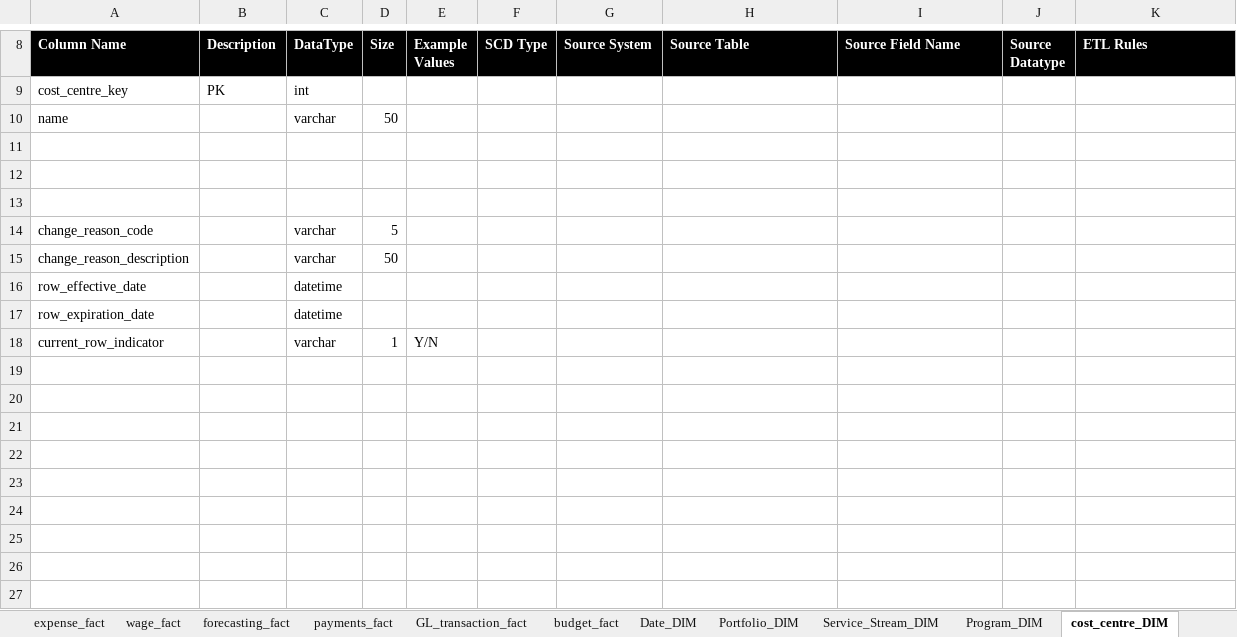
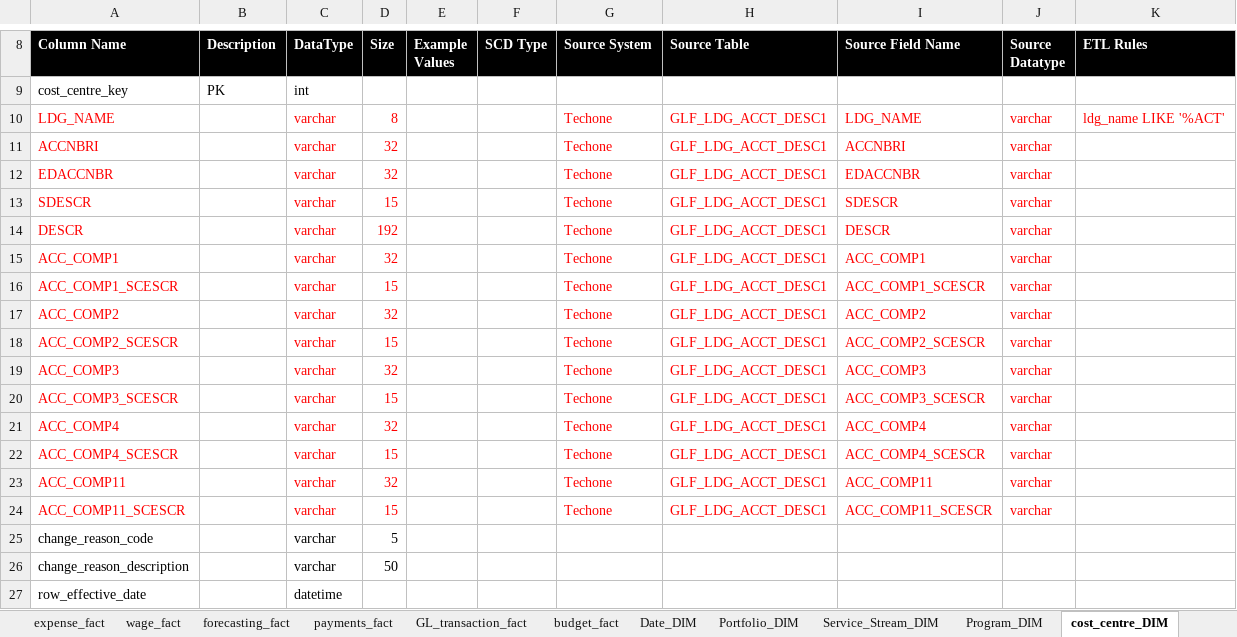
Before and after one commit to anglicaresa/ReportingWarehouse, an Excel workbook: Matrix_Bus/Finance_Bus_Matrix_v.1.xlsx, sheet cost_centre_DIM, drawn as a sheet; only a part is shown, gaps mark what is left out; the shorter side is filled out with more unchanged rows; values as stored, in another font and other column widths than the file's, no borders; removed rows and columns are numbered as before the commit, all else as after; the diff names each change by its address in the sheet, - before the commit and + after, or states it on an @@ line.

Commit message:
update matrix_bus for finance.

```diff
--- a/Matrix_Bus/Finance_Bus_Matrix_v.1.xlsx (sheet cost_centre_DIM)
+++ b/Matrix_Bus/Finance_Bus_Matrix_v.1.xlsx (sheet cost_centre_DIM)
-row 10: name |  | varchar | 50
-row 10: (empty)
+row 10: LDG_NAME |  | varchar | 8 |  |  | Techone | GLF_LDG_ACCT_DESC1 | LDG_NAME | varchar | ldg_name LIKE '%ACT'
-row 11: (empty)
+row 11: ACCNBRI |  | varchar | 32 |  |  | Techone | GLF_LDG_ACCT_DESC1 | ACCNBRI | varchar
-row 12: (empty)
+row 12: EDACCNBR |  | varchar | 32 |  |  | Techone | GLF_LDG_ACCT_DESC1 | EDACCNBR | varchar
+row 13: SDESCR |  | varchar | 15 |  |  | Techone | GLF_LDG_ACCT_DESC1 | SDESCR | varchar
+row 14: DESCR |  | varchar | 192 |  |  | Techone | GLF_LDG_ACCT_DESC1 | DESCR | varchar
+row 15: ACC_COMP1 |  | varchar | 32 |  |  | Techone | GLF_LDG_ACCT_DESC1 | ACC_COMP1 | varchar
+row 16: ACC_COMP1_SCESCR |  | varchar | 15 |  |  | Techone | GLF_LDG_ACCT_DESC1 | ACC_COMP1_SCESCR | varchar
+row 17: ACC_COMP2 |  | varchar | 32 |  |  | Techone | GLF_LDG_ACCT_DESC1 | ACC_COMP2 | varchar
+row 18: ACC_COMP2_SCESCR |  | varchar | 15 |  |  | Techone | GLF_LDG_ACCT_DESC1 | ACC_COMP2_SCESCR | varchar
+row 19: ACC_COMP3 |  | varchar | 32 |  |  | Techone | GLF_LDG_ACCT_DESC1 | ACC_COMP3 | varchar
+row 20: ACC_COMP3_SCESCR |  | varchar | 15 |  |  | Techone | GLF_LDG_ACCT_DESC1 | ACC_COMP3_SCESCR | varchar
+row 21: ACC_COMP4 |  | varchar | 32 |  |  | Techone | GLF_LDG_ACCT_DESC1 | ACC_COMP4 | varchar
+row 22: ACC_COMP4_SCESCR |  | varchar | 15 |  |  | Techone | GLF_LDG_ACCT_DESC1 | ACC_COMP4_SCESCR | varchar
+row 23: ACC_COMP11 |  | varchar | 32 |  |  | Techone | GLF_LDG_ACCT_DESC1 | ACC_COMP11 | varchar
+row 24: ACC_COMP11_SCESCR |  | varchar | 15 |  |  | Techone | GLF_LDG_ACCT_DESC1 | ACC_COMP11_SCESCR | varchar
```
Also changed, not shown: 2 other files.
